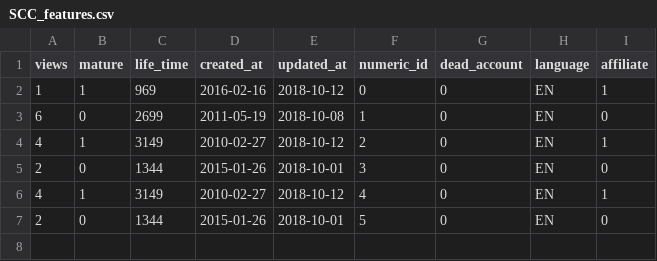
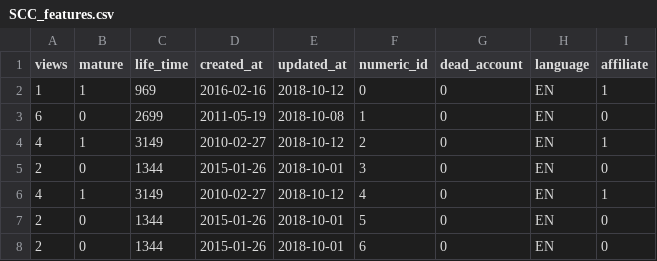
Before and after one commit to farazmsiddiqi/twitch-language-graph, a CSV file: data/test_data/SCC_features.csv, drawn as a sheet.

```diff
--- a/data/test_data/SCC_features.csv
+++ b/data/test_data/SCC_features.csv
@@ -7 +7,2 @@ views,mature,life_time,created_at,updated_at,numeric_id,dead_account,language,af
 2,0,1344,2015-01-26,2018-10-01,5,0,EN,0
+2,0,1344,2015-01-26,2018-10-01,6,0,EN,0
```
Also changed, not shown: 17 other files.
